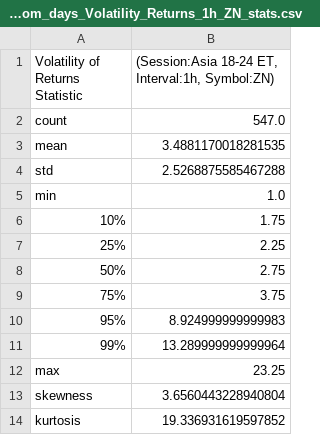
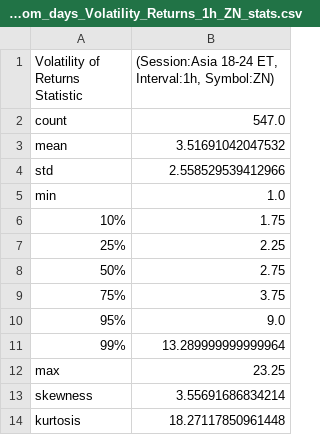
Before and after one commit to MinnieWang1213/DistroDashboard, a CSV file: Intraday_data_files_stats_and_plots_folder/Asia_18-24_ET_latest_custom_days_Volatility_Returns_1h_ZN_stats.csv, drawn as a sheet.

```diff
--- a/Intraday_data_files_stats_and_plots_folder/Asia_18-24_ET_latest_custom_days_Volatility_Returns_1h_ZN_stats.csv
+++ b/Intraday_data_files_stats_and_plots_folder/Asia_18-24_ET_latest_custom_days_Volatility_Returns_1h_ZN_stats.csv
@@ -2,4 +2,4 @@ Volatility of Returns Statistic,"(Session:Asia 18-24 ET, Interval:1h, Symbol:ZN)
 count,547.0
-mean,3.4881170018281535
-std,2.5268875585467288
+mean,3.51691042047532
+std,2.558529539412966
 min,1.0
@@ -9,6 +9,6 @@ min,1.0
 75%,3.75
-95%,8.924999999999983
+95%,9.0
 99%,13.289999999999964
 max,23.25
-skewness,3.6560443228940804
-kurtosis,19.336931619597852
+skewness,3.55691686834214
+kurtosis,18.27117850961448
```
Also changed, not shown: Intraday_data_files_stats_and_plots_folder/Asia_18-24_ET_latest_custom_days_Volatility_Returns_1h_ZN.csv, Intraday_data_files_stats_and_plots_folder/US_Mid_10-15_ET_latest_custom_days_Volatility_Returns_1h_ZN.csv, 44 other files.
